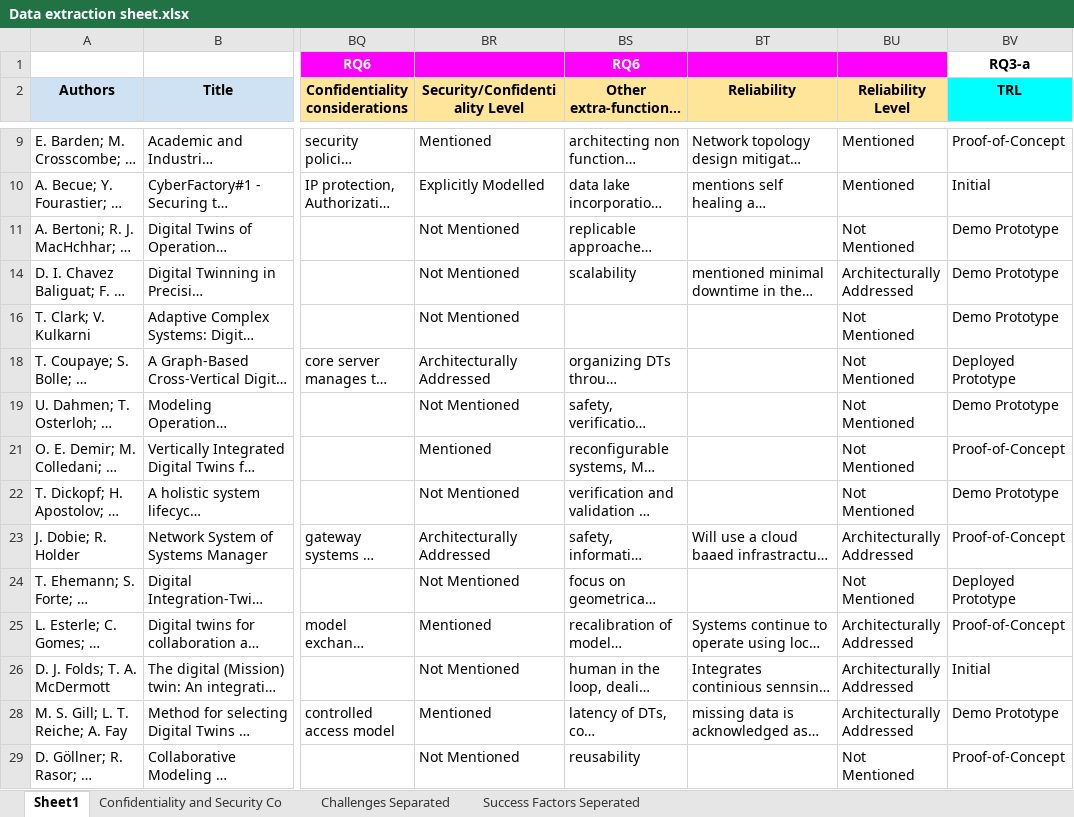
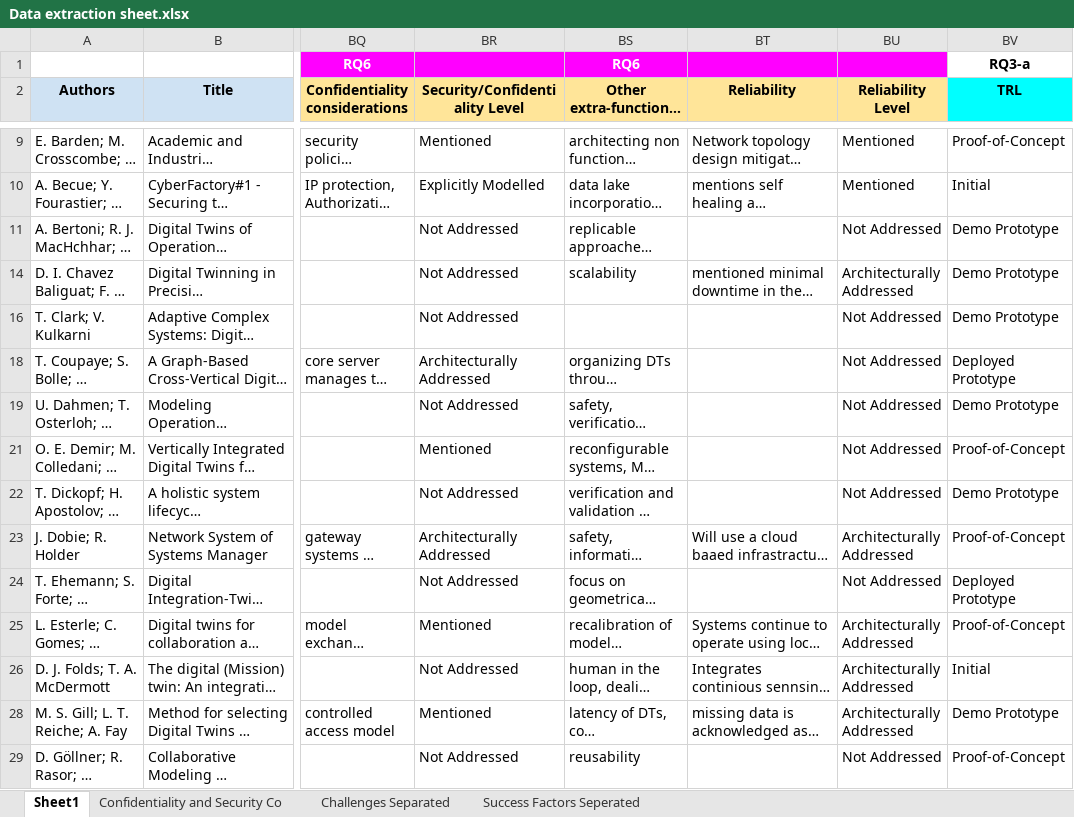
Before and after one commit to ssm-lab/system-of-twinned-systems-replication-package, an Excel workbook: data/Data extraction sheet.xlsx, sheet Sheet1, drawn as a sheet; only a part is shown, gaps mark what is left out; long unchanged cells end in …; values as stored, in another font and other column widths than the file's, no borders; charts and pictures not drawn; the diff covers the shown part only; the diff names each change by its address in the sheet, - before the commit and + after, or states it on an @@ line.

Commit message:
updating tables

```diff
--- a/data/Data extraction sheet.xlsx (sheet Sheet1)
+++ b/data/Data extraction sheet.xlsx (sheet Sheet1)
-BR11 (Security/Confidentiality Level): Not Mentioned
+BR11 (Security/Confidentiality Level): Not Addressed
-BU11 (Reliability Level): Not Mentioned
+BU11 (Reliability Level): Not Addressed
-BR14 (Security/Confidentiality Level): Not Mentioned
+BR14 (Security/Confidentiality Level): Not Addressed
-BR16 (Security/Confidentiality Level): Not Mentioned
+BR16 (Security/Confidentiality Level): Not Addressed
-BU16 (Reliability Level): Not Mentioned
+BU16 (Reliability Level): Not Addressed
-BU18:BU19 (Reliability Level): Not Mentioned
+BU18:BU19 (Reliability Level): Not Addressed
-BR19 (Security/Confidentiality Level): Not Mentioned
+BR19 (Security/Confidentiality Level): Not Addressed
-BU21:BU22 (Reliability Level): Not Mentioned
+BU21:BU22 (Reliability Level): Not Addressed
-BR22 (Security/Confidentiality Level): Not Mentioned
+BR22 (Security/Confidentiality Level): Not Addressed
-BR24 (Security/Confidentiality Level): Not Mentioned
+BR24 (Security/Confidentiality Level): Not Addressed
-BU24 (Reliability Level): Not Mentioned
+BU24 (Reliability Level): Not Addressed
-BR26 (Security/Confidentiality Level): Not Mentioned
+BR26 (Security/Confidentiality Level): Not Addressed
-BR29 (Security/Confidentiality Level): Not Mentioned
+BR29 (Security/Confidentiality Level): Not Addressed
-BU29 (Reliability Level): Not Mentioned
+BU29 (Reliability Level): Not Addressed
```
Also changed, not shown: 44 edited cells elsewhere in this sheet, 6 other files.
